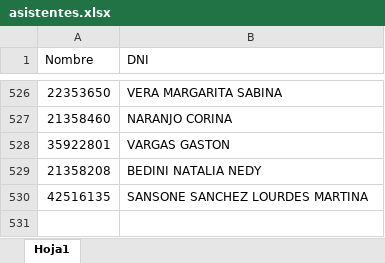
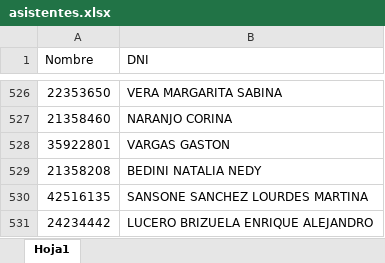
Before and after one commit to marcelodanielg/certificado1, an Excel workbook: asistentes.xlsx, sheet Hoja1, drawn as a sheet; only a part is shown, gaps mark what is left out; values as stored, in another font and other column widths than the file's, no borders; the diff names each change by its address in the sheet, - before the commit and + after, or states it on an @@ line.

Commit message:
Add files via upload

```diff
--- a/asistentes.xlsx (sheet Hoja1)
+++ b/asistentes.xlsx (sheet Hoja1)
+row 531: 24234442 | LUCERO BRIZUELA ENRIQUE ALEJANDRO
```
